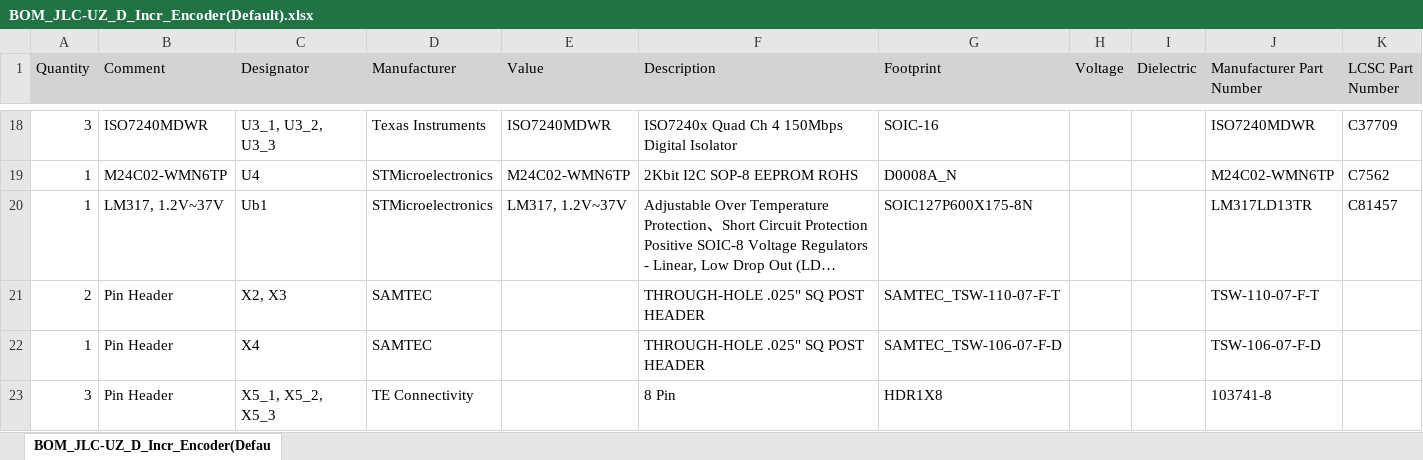
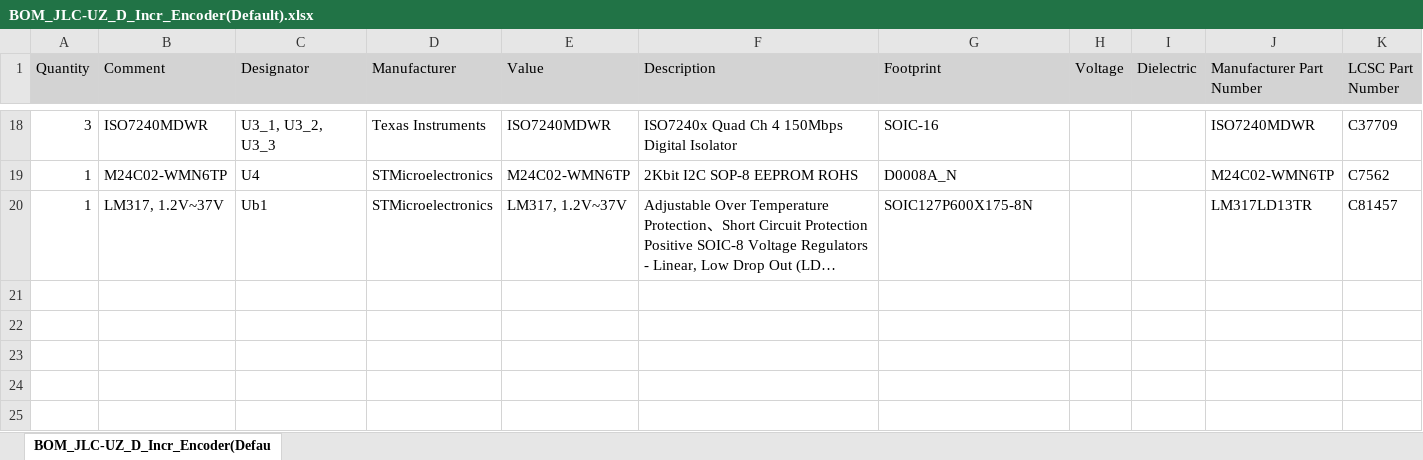
Before and after one commit to ultrazohm/uz_d_incr_encoder, an Excel workbook: Project Outputs for UZ_D_Incr_Encoder/04/BOM/BOM_JLC-UZ_D_Incr_Encoder(Default).xlsx, sheet BOM_JLC-UZ_D_Incr_Encoder(Defau, drawn as a sheet; only a part is shown, gaps mark what is left out; long unchanged cells end in …; values as stored, in another font and other column widths than the file's, no borders; the diff names each change by its address in the sheet, - before the commit and + after, or states it on an @@ line.

Commit message:
fixed outline, fixed X1 position, X2/X3, X4 and X5_i are set to DNP in Default Variant

```diff
--- a/Project Outputs for UZ_D_Incr_Encoder/04/BOM/BOM_JLC-UZ_D_Incr_Encoder(Default).xlsx (sheet BOM_JLC-UZ_D_Incr_Encoder(Defau)
+++ b/Project Outputs for UZ_D_Incr_Encoder/04/BOM/BOM_JLC-UZ_D_Incr_Encoder(Default).xlsx (sheet BOM_JLC-UZ_D_Incr_Encoder(Defau)
-row 21: 2 | Pin Header | X2, X3 | SAMTEC |  | THROUGH-HOLE .025" SQ POST HEADER | SAMTEC_TSW-110-07-F-T |  |  | TSW-110-07-F-T
-row 22: 1 | Pin Header | X4 | SAMTEC |  | THROUGH-HOLE .025" SQ POST HEADER | SAMTEC_TSW-106-07-F-D |  |  | TSW-106-07-F-D
-row 23: 3 | Pin Header | X5_1, X5_2, X5_3 | TE Connectivity |  | 8 Pin | HDR1X8 |  |  | 103741-8
```
Also changed, not shown: 28 other files.
